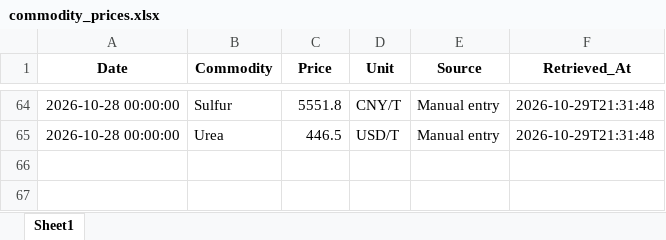
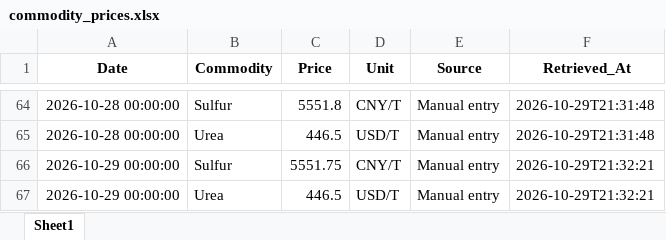
Before and after one commit to Misha200304/prices_dashboard, an Excel workbook: data/commodity_prices.xlsx, sheet Sheet1, drawn as a sheet; only a part is shown, gaps mark what is left out; values as stored, in another font and other column widths than the file's, no borders; the diff names each change by its address in the sheet, - before the commit and + after, or states it on an @@ line.

Commit message:
data: update prices 2026-10-29

```diff
--- a/data/commodity_prices.xlsx (sheet Sheet1)
+++ b/data/commodity_prices.xlsx (sheet Sheet1)
+row 66: 2026-10-29 00:00:00 | Sulfur | 5551.75 | CNY/T | Manual entry | 2026-10-29T21:32:21
+row 67: 2026-10-29 00:00:00 | Urea | 446.5 | USD/T | Manual entry | 2026-10-29T21:32:21
```
Also changed, not shown: data/latest_prices.xlsx.
